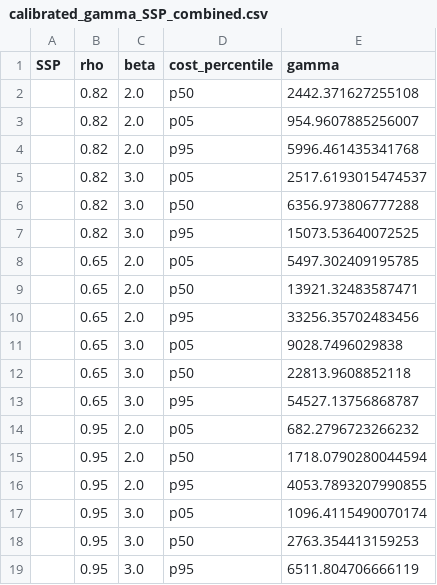
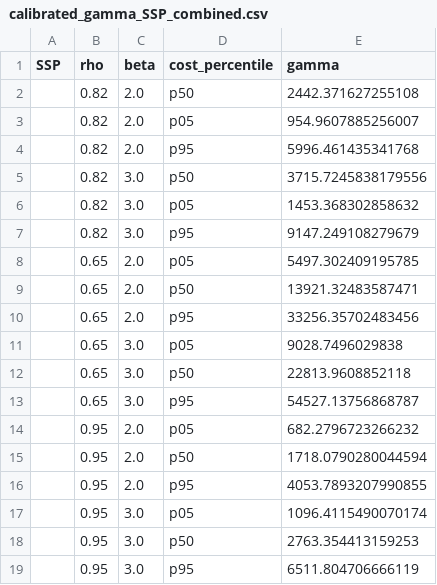
Before and after one commit to kvanderwijst/DamagesAndCarbonPrice, a CSV file: carbontaxdamages/data/calibrated_gamma_SSP_combined.csv, drawn as a sheet.

Commit message:
Calibration for cubic MAC

```diff
--- a/carbontaxdamages/data/calibrated_gamma_SSP_combined.csv
+++ b/carbontaxdamages/data/calibrated_gamma_SSP_combined.csv
@@ -4,5 +4,5 @@ SSP,rho,beta,cost_percentile,gamma
 ,0.82,2.0,p95,5996.461435341768
-,0.82,3.0,p05,2517.6193015474537
-,0.82,3.0,p50,6356.973806777288
-,0.82,3.0,p95,15073.53640072525
+,0.82,3.0,p50,3715.7245838179556
+,0.82,3.0,p05,1453.368302858632
+,0.82,3.0,p95,9147.249108279679
 ,0.65,2.0,p05,5497.302409195785
```
